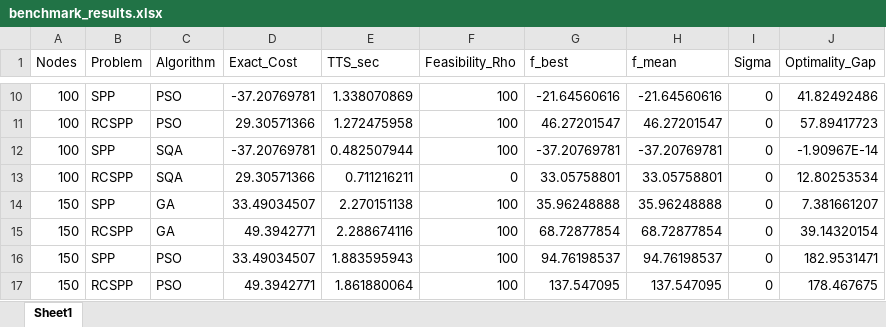
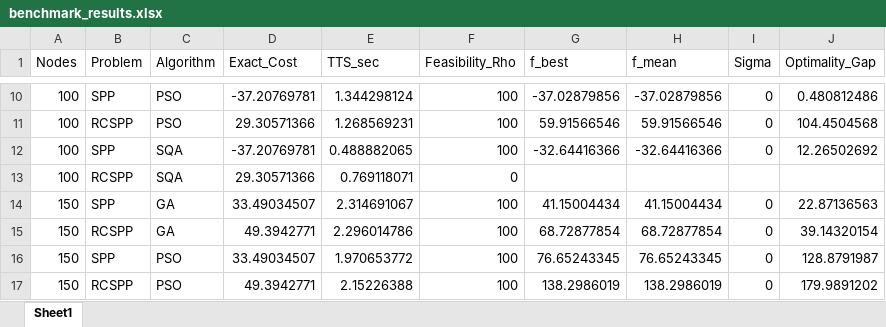
Before and after one commit to appsaprinsky/simulation_study_SPP_RCSPP, an Excel workbook: results/benchmark_results.xlsx, sheet Sheet1, drawn as a sheet; only a part is shown, gaps mark what is left out; values as stored, in another font and other column widths than the file's, no borders; the diff covers the shown part only; the diff names each change by its address in the sheet, - before the commit and + after, or states it on an @@ line.

```diff
--- a/results/benchmark_results.xlsx (sheet Sheet1)
+++ b/results/benchmark_results.xlsx (sheet Sheet1)
-E10 (TTS_sec): 1.338070869
+E10 (TTS_sec): 1.344298124
-G10 (f_best): -21.64560616
+G10 (f_best): -37.02879856
-H10 (f_mean): -21.64560616
+H10 (f_mean): -37.02879856
-J10 (Optimality_Gap): 41.82492486
+J10 (Optimality_Gap): 0.480812486
-E11 (TTS_sec): 1.272475958
+E11 (TTS_sec): 1.268569231
-G11 (f_best): 46.27201547
+G11 (f_best): 59.91566546
-H11 (f_mean): 46.27201547
+H11 (f_mean): 59.91566546
-J11 (Optimality_Gap): 57.89417723
+J11 (Optimality_Gap): 104.4504568
-E12 (TTS_sec): 0.482507944
+E12 (TTS_sec): 0.488882065
-G12 (f_best): -37.20769781
+G12 (f_best): -32.64416366
-H12 (f_mean): -37.20769781
+H12 (f_mean): -32.64416366
-J12 (Optimality_Gap): -1.90967E-14
+J12 (Optimality_Gap): 12.26502692
-E13 (TTS_sec): 0.711216211
+E13 (TTS_sec): 0.769118071
-G13 (f_best): 33.05758801
+G13 (f_best): (empty)
-H13 (f_mean): 33.05758801
+H13 (f_mean): (empty)
-I13 (Sigma): 0
+I13 (Sigma): (empty)
-J13 (Optimality_Gap): 12.80253534
+J13 (Optimality_Gap): (empty)
-E14 (TTS_sec): 2.270151138
+E14 (TTS_sec): 2.314691067
-G14 (f_best): 35.96248888
+G14 (f_best): 41.15004434
-H14 (f_mean): 35.96248888
+H14 (f_mean): 41.15004434
-J14 (Optimality_Gap): 7.381661207
+J14 (Optimality_Gap): 22.87136563
-E15 (TTS_sec): 2.288674116
+E15 (TTS_sec): 2.296014786
-E16 (TTS_sec): 1.883595943
+E16 (TTS_sec): 1.970653772
-G16 (f_best): 94.76198537
+G16 (f_best): 76.65243345
-H16 (f_mean): 94.76198537
+H16 (f_mean): 76.65243345
-J16 (Optimality_Gap): 182.9531471
+J16 (Optimality_Gap): 128.8791987
-E17 (TTS_sec): 1.861880064
+E17 (TTS_sec): 2.15226388
-G17 (f_best): 137.547095
+G17 (f_best): 138.2986019
-H17 (f_mean): 137.547095
+H17 (f_mean): 138.2986019
-J17 (Optimality_Gap): 178.467675
+J17 (Optimality_Gap): 179.9891202
```
Also changed, not shown: 221 edited cells elsewhere in this sheet, 59 other files.
